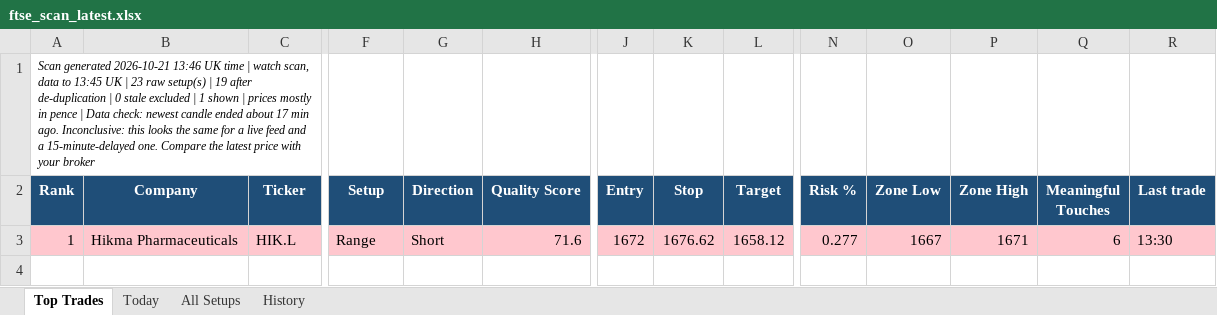
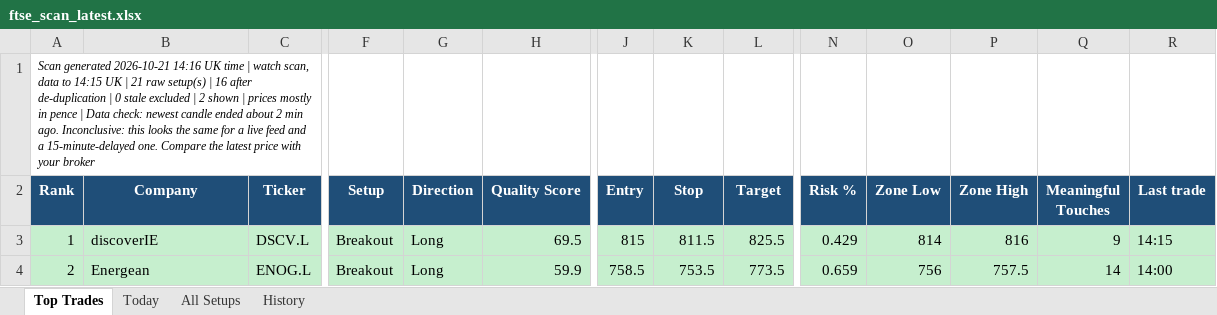
Before and after one commit to philwright210458-blip/ftse-trader, an Excel workbook: ftse_scan_latest.xlsx, sheet Top Trades, drawn as a sheet; only a part is shown, gaps mark what is left out; values as stored, in another font and other column widths than the file's, no borders; rows hold the shown columns only; the diff covers the shown part only; the diff names each change by its address in the sheet, - before the commit and + after, or states it on an @@ line.

```diff
--- a/ftse_scan_latest.xlsx (sheet Top Trades)
+++ b/ftse_scan_latest.xlsx (sheet Top Trades)
-A1 (Rank): …generated 2026-10-21 13:46 UK time | watch scan, data to 13:45 UK | 23 raw setup(s) | 19 after de-duplication | 0 stale excluded | 1 shown | prices mostly in pence | Data check: newest candle ended about 17 min ago.…
+A1 (Rank): …generated 2026-10-21 14:16 UK time | watch scan, data to 14:15 UK | 21 raw setup(s) | 16 after de-duplication | 0 stale excluded | 2 shown | prices mostly in pence | Data check: newest candle ended about 2 min ago.…
-A3:R3 fill: #FFC7CE
+A3:R3 fill: #C6EFCE
-B3 (Company): Hikma Pharmaceuticals
+B3 (Company): discoverIE
-C3 (Ticker): HIK.L
+C3 (Ticker): DSCV.L
-F3 (Setup): Range
+F3 (Setup): Breakout
-G3 (Direction): Short
+G3 (Direction): Long
-H3 (Quality Score): 71.6
+H3 (Quality Score): 69.5
-J3 (Entry): 1672
+J3 (Entry): 815
-K3 (Stop): 1676.62
+K3 (Stop): 811.5
-L3 (Target): 1658.12
+L3 (Target): 825.5
-N3 (Risk %): 0.277
+N3 (Risk %): 0.429
-O3 (Zone Low): 1667
+O3 (Zone Low): 814
-P3 (Zone High): 1671
+P3 (Zone High): 816
-Q3 (Meaningful Touches): 6
+Q3 (Meaningful Touches): 9
-R3 (Last trade): 13:30
+R3 (Last trade): 14:15
+row 4: 2 | Energean | ENOG.L | Breakout | Long | 59.9 | 758.5 | 753.5 | 773.5 | 0.659 | 756 | 757.5 | 14 | 14:00
```
Also changed, not shown: 3 edited cells and cell formats elsewhere in this sheet, sheet All Setups, sheet History, sheet Today, 2 other files.
